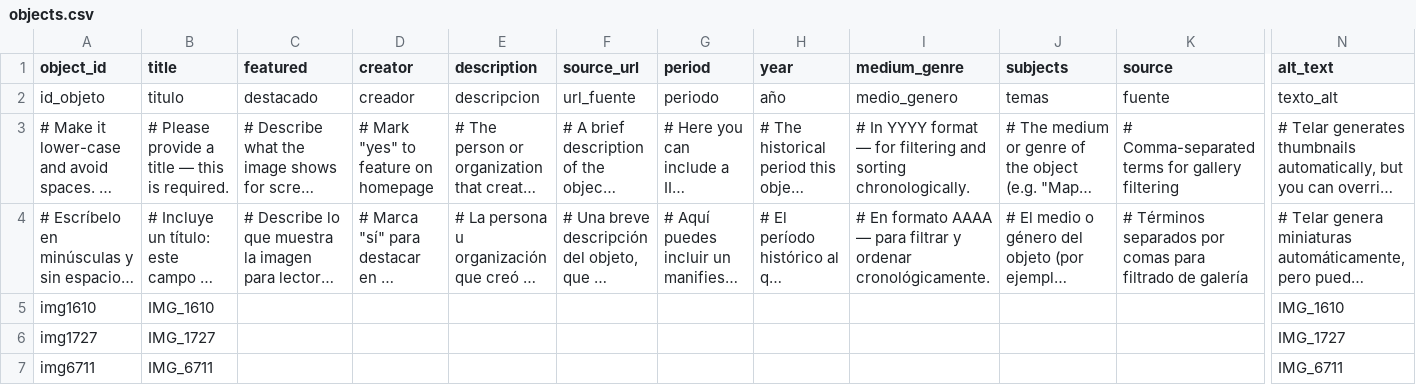
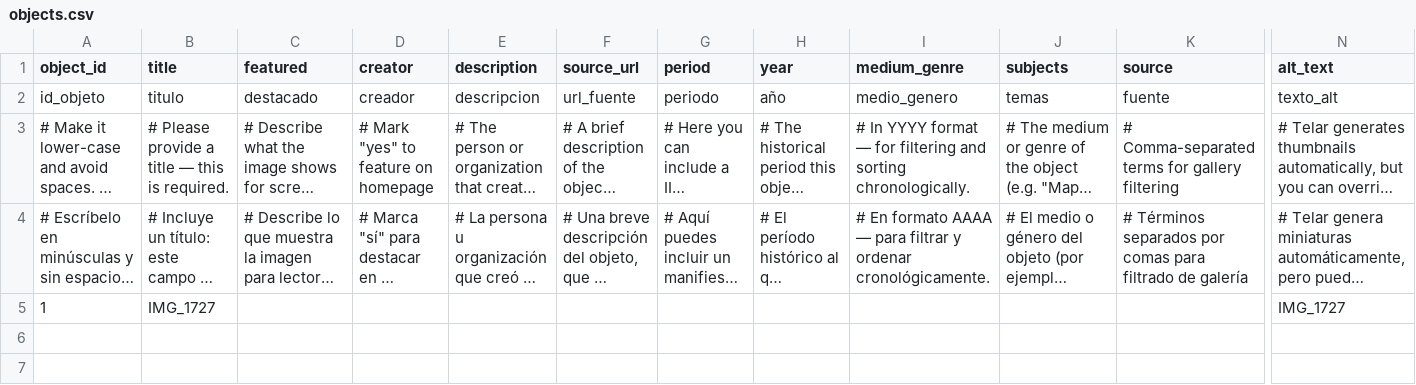
Before and after one commit to estebanwu-dotcom/my-telar-site, a CSV file: telar-content/spreadsheets/objects.csv, drawn as a sheet; only a part is shown, gaps mark what is left out; long unchanged cells end in …; removed rows and columns are numbered as before the commit, all else as after; rows hold the shown columns only; the diff names each change by its address in the sheet, - before the commit and + after, or states it on an @@ line.

Commit message:
Add 1 via Telar Compositor [skip ci]

```diff
--- a/telar-content/spreadsheets/objects.csv
+++ b/telar-content/spreadsheets/objects.csv
-row 5: img1610 | IMG_1610 |  |  |  |  |  |  |  |  |  | IMG_1610
-A5 (object_id): img1727
+A5 (object_id): 1
-row 7: img6711 | IMG_6711 |  |  |  |  |  |  |  |  |  | IMG_6711
```
Also changed, not shown: 1 other file.
